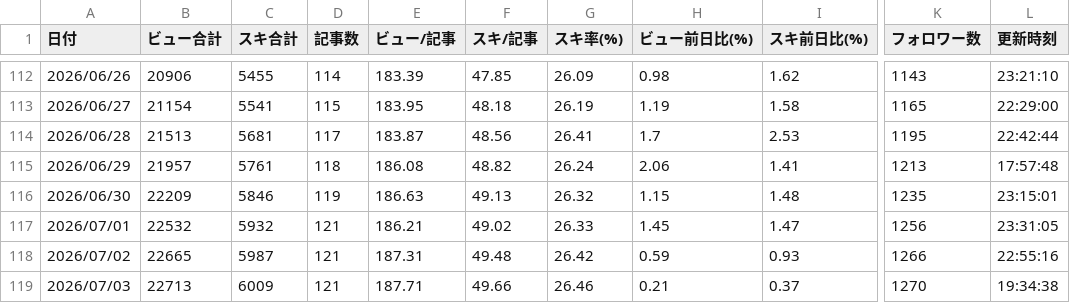
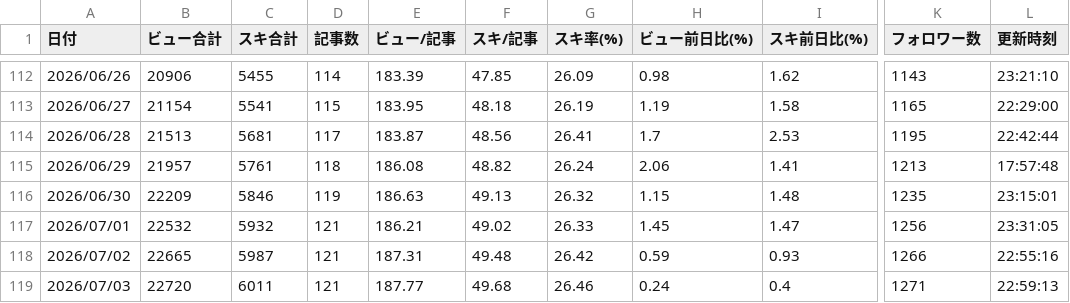
Before and after one commit to ganden0807-collab/note-stats-tracker, a CSV file: data/daily_summary.csv, drawn as a sheet; only a part is shown, gaps mark what is left out; the diff names each change by its address in the sheet, - before the commit and + after, or states it on an @@ line.

```diff
--- a/data/daily_summary.csv
+++ b/data/daily_summary.csv
-B119 (ビュー合計): 22713
+B119 (ビュー合計): 22720
-C119 (スキ合計): 6009
+C119 (スキ合計): 6011
-E119 (ビュー/記事): 187.71
+E119 (ビュー/記事): 187.77
-F119 (スキ/記事): 49.66
+F119 (スキ/記事): 49.68
-H119 (ビュー前日比(%)): 0.21
+H119 (ビュー前日比(%)): 0.24
-I119 (スキ前日比(%)): 0.37
+I119 (スキ前日比(%)): 0.4
-K119 (フォロワー数): 1270
+K119 (フォロワー数): 1271
-L119 (更新時刻): 19:34:38
+L119 (更新時刻): 22:59:13
```
Also changed, not shown: data/asset_articles.csv, data/followers.csv, 3 other files.
